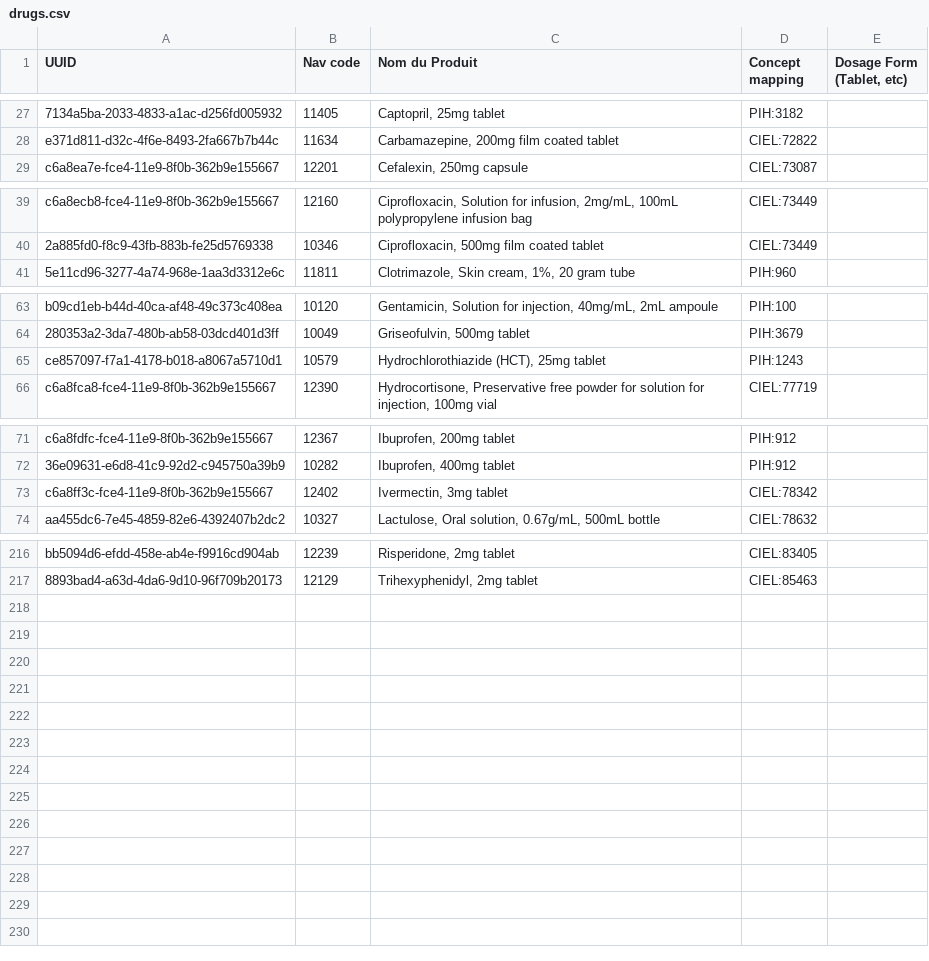
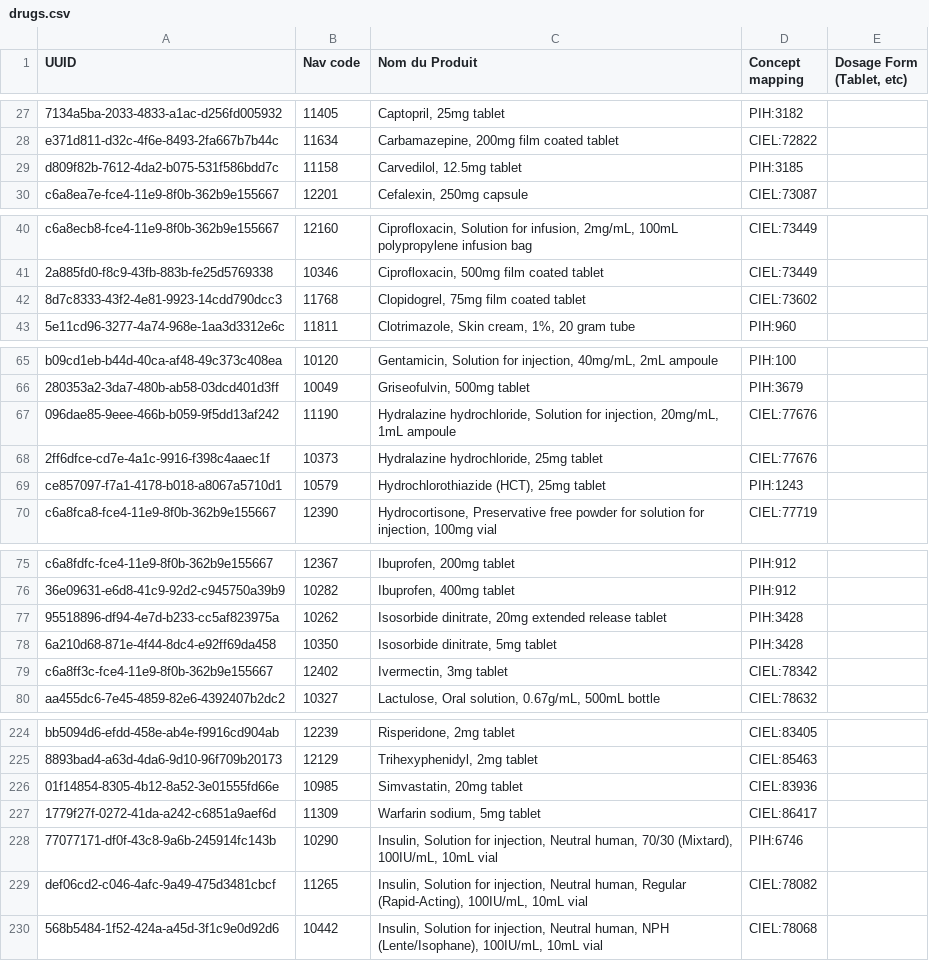
Before and after one commit to chocopiosl/openmrs-configsl, a CSV file: configuration/pih/drugs/drugs.csv, drawn as a sheet; only a part is shown, gaps mark what is left out; the diff covers the shown part only; the diff names each change by its address in the sheet, - before the commit and + after, or states it on an @@ line.

Commit message:
SL-240 Added NCD form for SL along with a bunch of missing drugs for heart and diabetes

```diff
--- a/configuration/pih/drugs/drugs.csv
+++ b/configuration/pih/drugs/drugs.csv
+row 29: d809f82b-7612-4da2-b075-531f586bdd7c | 11158 | Carvedilol, 12.5mg tablet | PIH:3185
+row 42: 8d7c8333-43f2-4e81-9923-14cdd790dcc3 | 11768 | Clopidogrel, 75mg film coated tablet | CIEL:73602
+row 67: 096dae85-9eee-466b-b059-9f5dd13af242 | 11190 | Hydralazine hydrochloride, Solution for injection, 20mg/mL, 1mL ampoule | CIEL:77676
+row 68: 2ff6dfce-cd7e-4a1c-9916-f398c4aaec1f | 10373 | Hydralazine hydrochloride, 25mg tablet | CIEL:77676
+row 77: 95518896-df94-4e7d-b233-cc5af823975a | 10262 | Isosorbide dinitrate, 20mg extended release tablet | PIH:3428
+row 78: 6a210d68-871e-4f44-8dc4-e92ff69da458 | 10350 | Isosorbide dinitrate, 5mg tablet | PIH:3428
+row 226: 01f14854-8305-4b12-8a52-3e01555fd66e | 10985 | Simvastatin, 20mg tablet | CIEL:83936
+row 227: 1779f27f-0272-41da-a242-c6851a9aef6d | 11309 | Warfarin sodium, 5mg tablet | CIEL:86417
+row 228: 77077171-df0f-43c8-9a6b-245914fc143b | 10290 | Insulin, Solution for injection, Neutral human, 70/30 (Mixtard), 100IU/mL, 10mL vial | PIH:6746
+row 229: def06cd2-c046-4afc-9a49-475d3481cbcf | 11265 | Insulin, Solution for injection, Neutral human, Regular (Rapid-Acting), 100IU/mL, 10mL vial | CIEL:78082
+row 230: 568b5484-1f52-424a-a45d-3f1c9e0d92d6 | 10442 | Insulin, Solution for injection, Neutral human, NPH (Lente/Isophane), 100IU/mL, 10mL vial | CIEL:78068
```
Also changed, not shown: 2 added rows elsewhere in this file, 1 other file.
